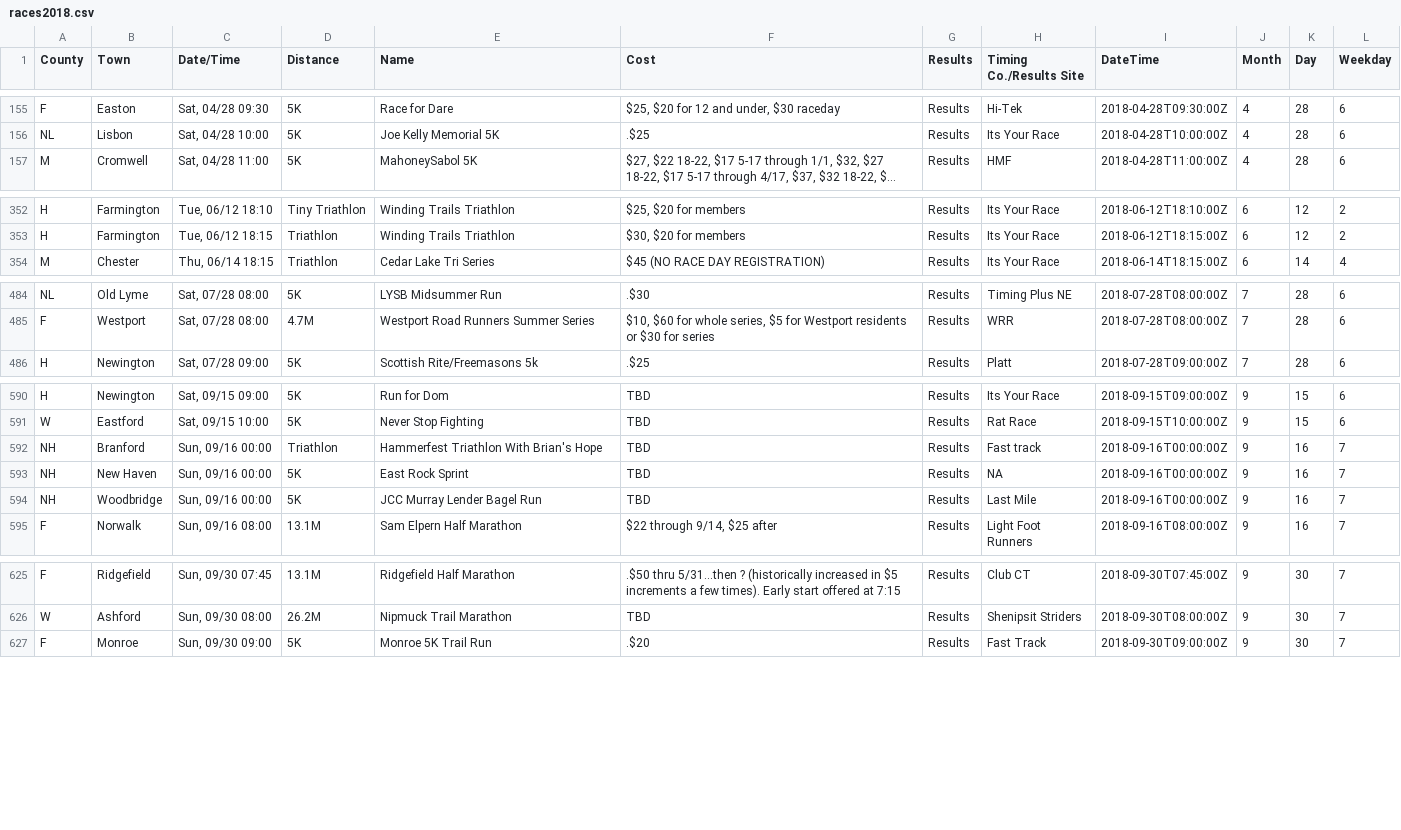
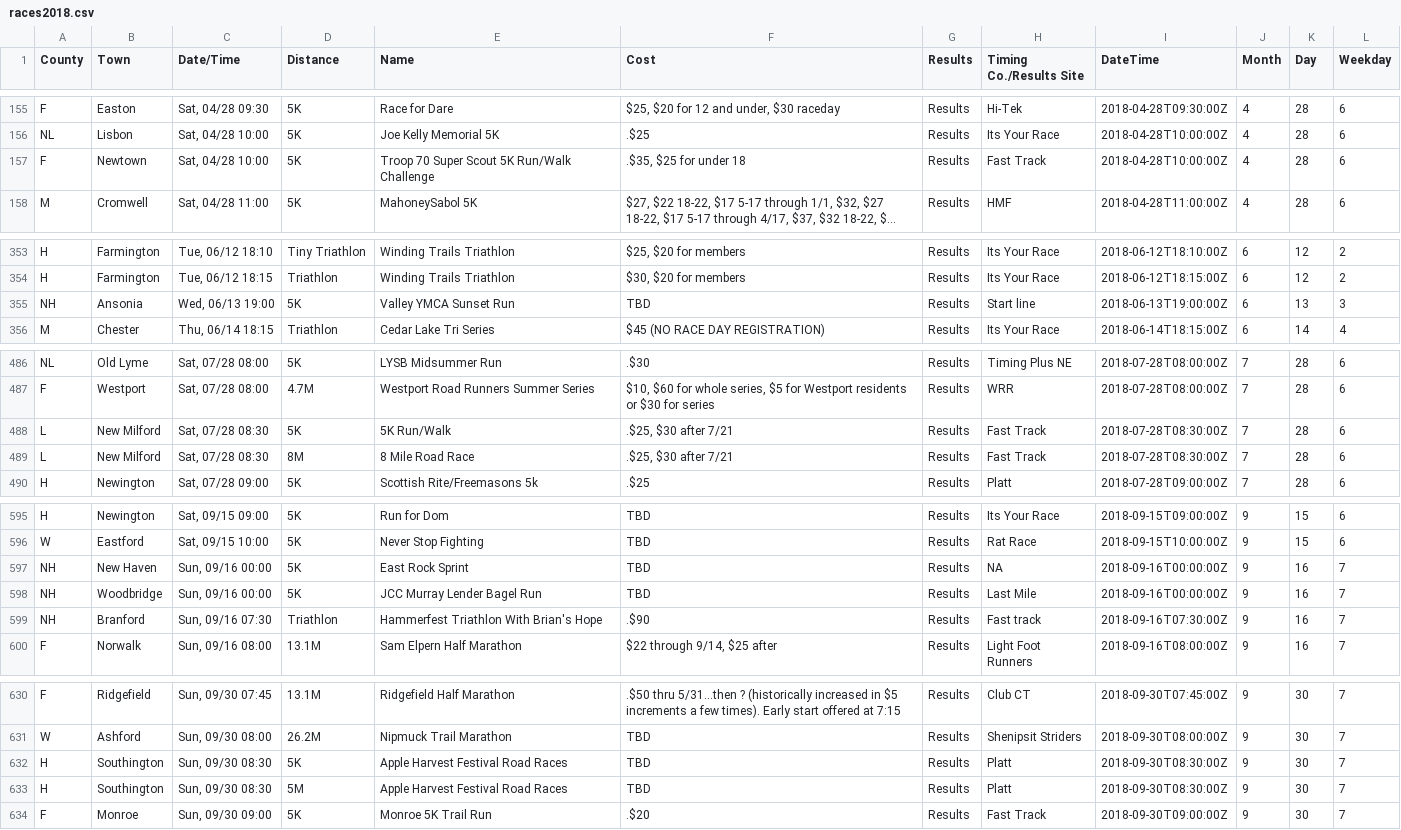
Before and after one commit to jpasini/dataviz-project-template, a CSV file: data/races2018.csv, drawn as a sheet; only a part is shown, gaps mark what is left out; long unchanged cells end in …; removed rows and columns are numbered as before the commit, all else as after; the diff covers the shown part only; the diff names each change by its address in the sheet, - before the commit and + after, or states it on an @@ line.

Commit message:
fresh data

```diff
--- a/data/races2018.csv
+++ b/data/races2018.csv
+row 157: F | Newtown | Sat, 04/28 10:00 | 5K | Troop 70 Super Scout 5K Run/Walk Challenge | .$35, $25 for under 18 | Results | Fast Track | 2018-04-28T10:00:00Z | 4 | 28 | 6
+row 355: NH | Ansonia | Wed, 06/13 19:00 | 5K | Valley YMCA Sunset Run | TBD | Results | Start line | 2018-06-13T19:00:00Z | 6 | 13 | 3
+row 488: L | New Milford | Sat, 07/28 08:30 | 5K | 5K Run/Walk | .$25, $30 after 7/21 | Results | Fast Track | 2018-07-28T08:30:00Z | 7 | 28 | 6
+row 489: L | New Milford | Sat, 07/28 08:30 | 8M | 8 Mile Road Race | .$25, $30 after 7/21 | Results | Fast Track | 2018-07-28T08:30:00Z | 7 | 28 | 6
-row 592: NH | Branford | Sun, 09/16 00:00 | Triathlon | Hammerfest Triathlon With Brian's Hope | TBD | Results | Fast track | 2018-09-16T00:00:00Z | 9 | 16 | 7
+row 599: NH | Branford | Sun, 09/16 07:30 | Triathlon | Hammerfest Triathlon With Brian's Hope | .$90 | Results | Fast track | 2018-09-16T07:30:00Z | 9 | 16 | 7
+row 632: H | Southington | Sun, 09/30 08:30 | 5K | Apple Harvest Festival Road Races | TBD | Results | Platt | 2018-09-30T08:30:00Z | 9 | 30 | 7
+row 633: H | Southington | Sun, 09/30 08:30 | 5M | Apple Harvest Festival Road Races | TBD | Results | Platt | 2018-09-30T08:30:00Z | 9 | 30 | 7
```
Also changed, not shown: 2 added rows, 1 removed row and 5 edited cells elsewhere in this file, 1 other file.
